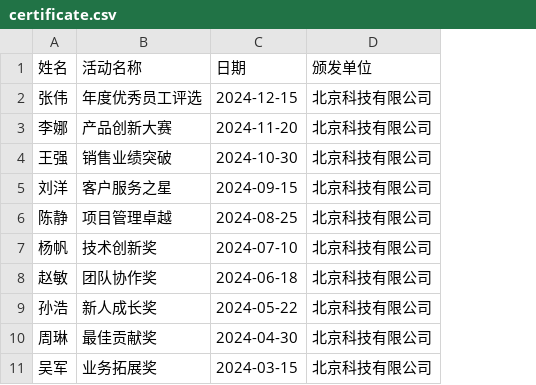
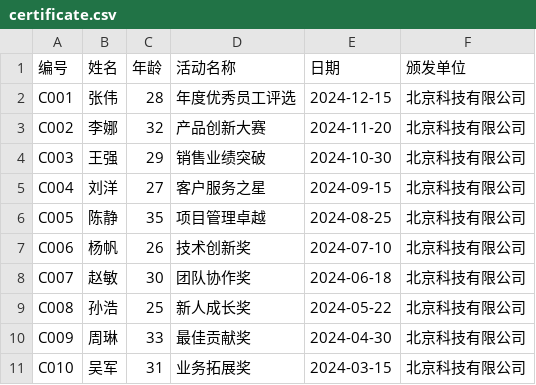
Before and after one commit to niboac/certificate-design-batch, a CSV file: public/templates/certificate.csv, drawn as a sheet; the diff names each change by its address in the sheet, - before the commit and + after, or states it on an @@ line.

```diff
--- a/public/templates/certificate.csv
+++ b/public/templates/certificate.csv
+column A (编号), rows 2-11: C001 | C002 | C003 | C004 | C005 | C006 | C007 | C008 | C009 | C010
+column C (年龄), rows 2-11: 28 | 32 | 29 | 27 | 35 | 26 | 30 | 25 | 33 | 31
```
Also changed, not shown: public/templates/award.csv, public/templates/notice.csv, 6 other files.
